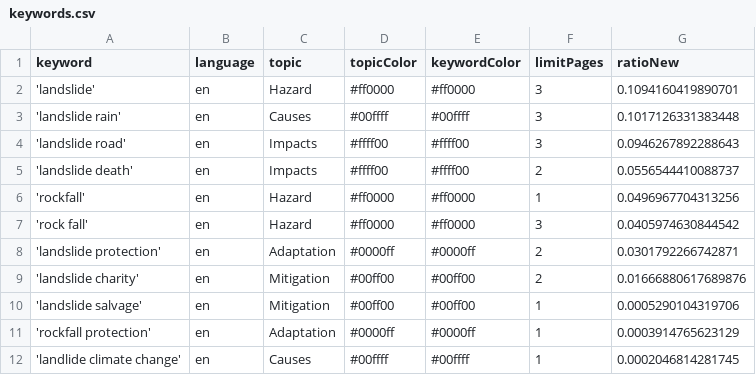
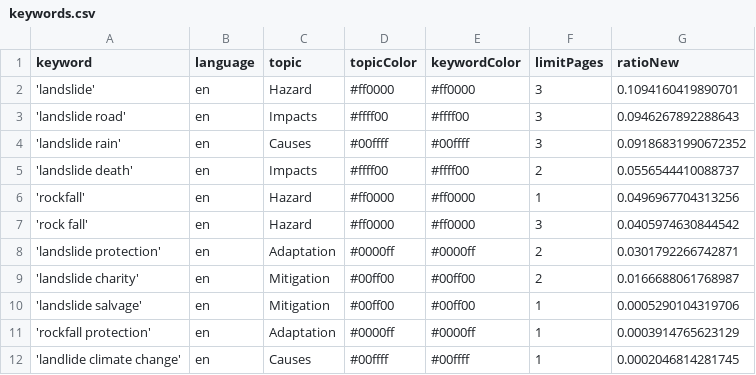
Before and after one commit to celiapi-news/landslideIsComing, a CSV file: keywords.csv, drawn as a sheet.

```diff
--- a/keywords.csv
+++ b/keywords.csv
@@ -2,4 +2,4 @@ keyword,language,topic,topicColor,keywordColor,limitPages,ratioNew
 'landslide',en,Hazard,#ff0000,#ff0000,3,0.1094160419890701
-'landslide rain',en,Causes,#00ffff,#00ffff,3,0.1017126331383448
 'landslide road',en,Impacts,#ffff00,#ffff00,3,0.0946267892288643
+'landslide rain',en,Causes,#00ffff,#00ffff,3,0.09186831990672352
 'landslide death',en,Impacts,#ffff00,#ffff00,2,0.0556544410088737
@@ -8,3 +8,3 @@ keyword,language,topic,topicColor,keywordColor,limitPages,ratioNew
 'landslide protection',en,Adaptation,#0000ff,#0000ff,2,0.0301792266742871
-'landslide charity',en,Mitigation,#00ff00,#00ff00,2,0.01666880617689876
+'landslide charity',en,Mitigation,#00ff00,#00ff00,2,0.0166688061768987
 'landslide salvage',en,Mitigation,#00ff00,#00ff00,1,0.0005290104319706
```
Also changed, not shown: csv/news_2026_06.csv.
